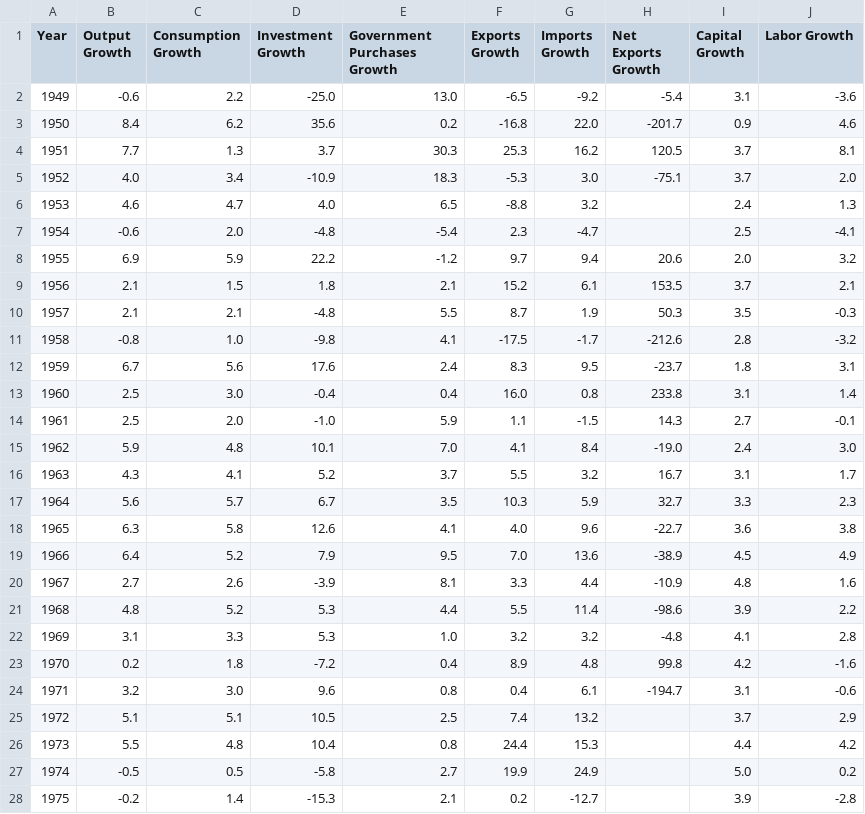
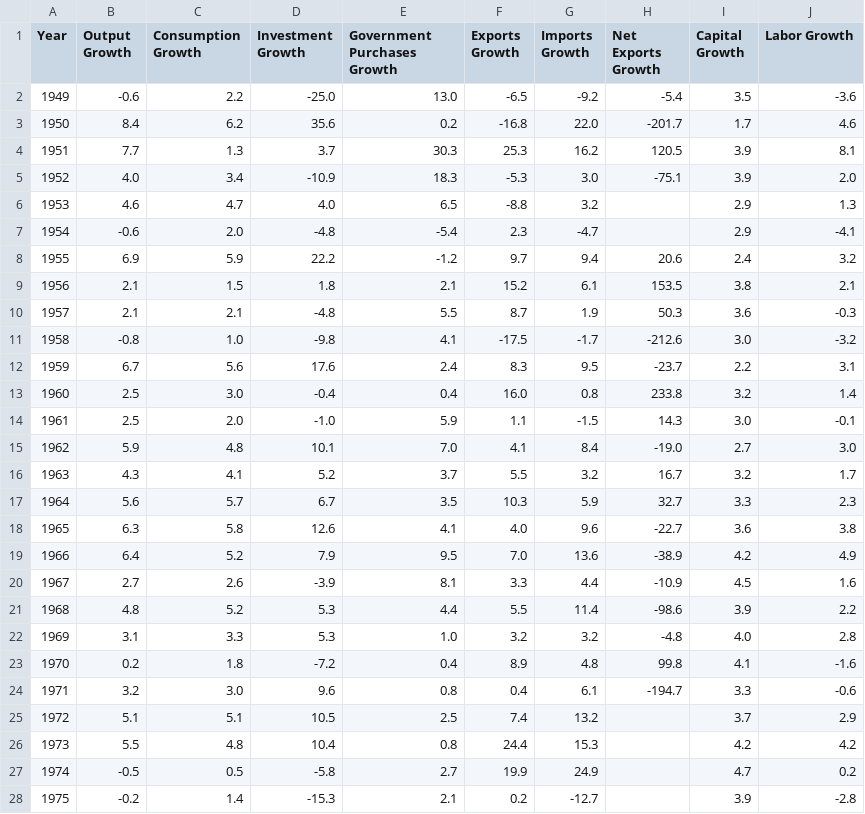
Before and after one commit to msilva913/economic-data, a CSV file: usProductionData/csv/US_Production_A_Data_Growth_Rates.csv, drawn as a sheet; only a part is shown; the diff covers the shown part only.

```diff
--- a/usProductionData/csv/US_Production_A_Data_Growth_Rates.csv
+++ b/usProductionData/csv/US_Production_A_Data_Growth_Rates.csv
@@ -1,28 +1,28 @@
 Year,Output Growth,Consumption Growth,Investment Growth,Government Purchases Growth,Exports Growth,Imports Growth,Net Exports Growth,Capital Growth,Labor Growth
-1949,-0.6,2.2,-25.0,13.0,-6.5,-9.2,-5.4,3.1,-3.6
-1950,8.4,6.2,35.6,0.2,-16.8,22.0,-201.7,0.9,4.6
-1951,7.7,1.3,3.7,30.3,25.3,16.2,120.5,3.7,8.1
-1952,4.0,3.4,-10.9,18.3,-5.3,3.0,-75.1,3.7,2.0
-1953,4.6,4.7,4.0,6.5,-8.8,3.2,,2.4,1.3
-1954,-0.6,2.0,-4.8,-5.4,2.3,-4.7,,2.5,-4.1
-1955,6.9,5.9,22.2,-1.2,9.7,9.4,20.6,2.0,3.2
-1956,2.1,1.5,1.8,2.1,15.2,6.1,153.5,3.7,2.1
-1957,2.1,2.1,-4.8,5.5,8.7,1.9,50.3,3.5,-0.3
-1958,-0.8,1.0,-9.8,4.1,-17.5,-1.7,-212.6,2.8,-3.2
-1959,6.7,5.6,17.6,2.4,8.3,9.5,-23.7,1.8,3.1
-1960,2.5,3.0,-0.4,0.4,16.0,0.8,233.8,3.1,1.4
-1961,2.5,2.0,-1.0,5.9,1.1,-1.5,14.3,2.7,-0.1
-1962,5.9,4.8,10.1,7.0,4.1,8.4,-19.0,2.4,3.0
-1963,4.3,4.1,5.2,3.7,5.5,3.2,16.7,3.1,1.7
+1949,-0.6,2.2,-25.0,13.0,-6.5,-9.2,-5.4,3.5,-3.6
+1950,8.4,6.2,35.6,0.2,-16.8,22.0,-201.7,1.7,4.6
+1951,7.7,1.3,3.7,30.3,25.3,16.2,120.5,3.9,8.1
+1952,4.0,3.4,-10.9,18.3,-5.3,3.0,-75.1,3.9,2.0
+1953,4.6,4.7,4.0,6.5,-8.8,3.2,,2.9,1.3
+1954,-0.6,2.0,-4.8,-5.4,2.3,-4.7,,2.9,-4.1
+1955,6.9,5.9,22.2,-1.2,9.7,9.4,20.6,2.4,3.2
+1956,2.1,1.5,1.8,2.1,15.2,6.1,153.5,3.8,2.1
+1957,2.1,2.1,-4.8,5.5,8.7,1.9,50.3,3.6,-0.3
+1958,-0.8,1.0,-9.8,4.1,-17.5,-1.7,-212.6,3.0,-3.2
+1959,6.7,5.6,17.6,2.4,8.3,9.5,-23.7,2.2,3.1
+1960,2.5,3.0,-0.4,0.4,16.0,0.8,233.8,3.2,1.4
+1961,2.5,2.0,-1.0,5.9,1.1,-1.5,14.3,3.0,-0.1
+1962,5.9,4.8,10.1,7.0,4.1,8.4,-19.0,2.7,3.0
+1963,4.3,4.1,5.2,3.7,5.5,3.2,16.7,3.2,1.7
 1964,5.6,5.7,6.7,3.5,10.3,5.9,32.7,3.3,2.3
 1965,6.3,5.8,12.6,4.1,4.0,9.6,-22.7,3.6,3.8
-1966,6.4,5.2,7.9,9.5,7.0,13.6,-38.9,4.5,4.9
-1967,2.7,2.6,-3.9,8.1,3.3,4.4,-10.9,4.8,1.6
+1966,6.4,5.2,7.9,9.5,7.0,13.6,-38.9,4.2,4.9
+1967,2.7,2.6,-3.9,8.1,3.3,4.4,-10.9,4.5,1.6
 1968,4.8,5.2,5.3,4.4,5.5,11.4,-98.6,3.9,2.2
-1969,3.1,3.3,5.3,1.0,3.2,3.2,-4.8,4.1,2.8
-1970,0.2,1.8,-7.2,0.4,8.9,4.8,99.8,4.2,-1.6
-1971,3.2,3.0,9.6,0.8,0.4,6.1,-194.7,3.1,-0.6
+1969,3.1,3.3,5.3,1.0,3.2,3.2,-4.8,4.0,2.8
+1970,0.2,1.8,-7.2,0.4,8.9,4.8,99.8,4.1,-1.6
+1971,3.2,3.0,9.6,0.8,0.4,6.1,-194.7,3.3,-0.6
 1972,5.1,5.1,10.5,2.5,7.4,13.2,,3.7,2.9
-1973,5.5,4.8,10.4,0.8,24.4,15.3,,4.4,4.2
-1974,-0.5,0.5,-5.8,2.7,19.9,24.9,,5.0,0.2
+1973,5.5,4.8,10.4,0.8,24.4,15.3,,4.2,4.2
+1974,-0.5,0.5,-5.8,2.7,19.9,24.9,,4.7,0.2
 1975,-0.2,1.4,-15.3,2.1,0.2,-12.7,,3.9,-2.8
```
Also changed, not shown: 33 edited cells elsewhere in this file, usProductionData/csv/US_Production_A_Data.csv, usProductionData/csv/US_Production_Q_Data.csv, 6 other files.
